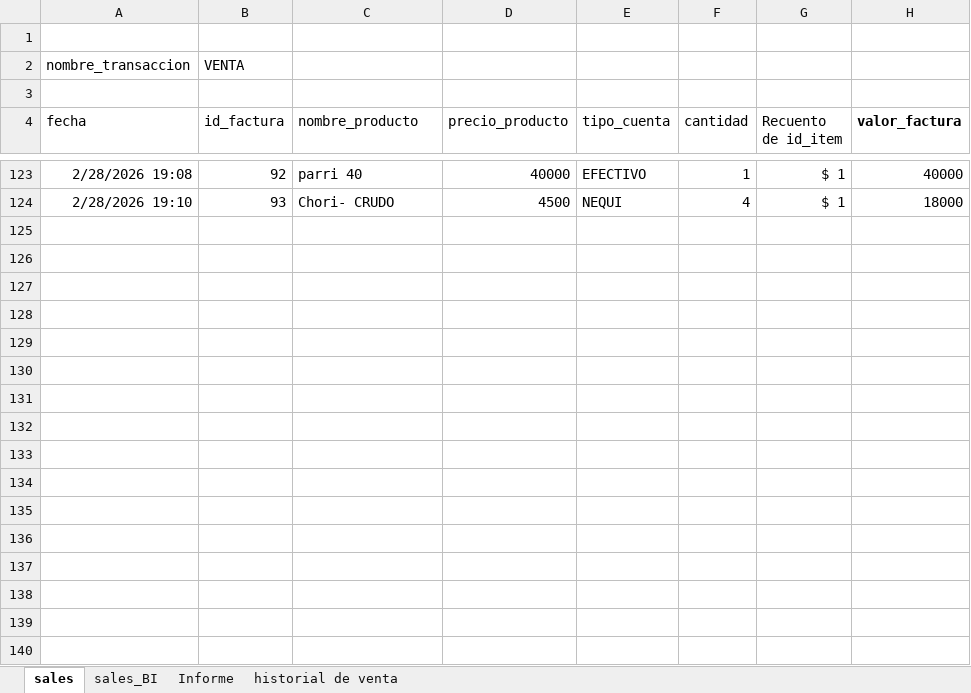
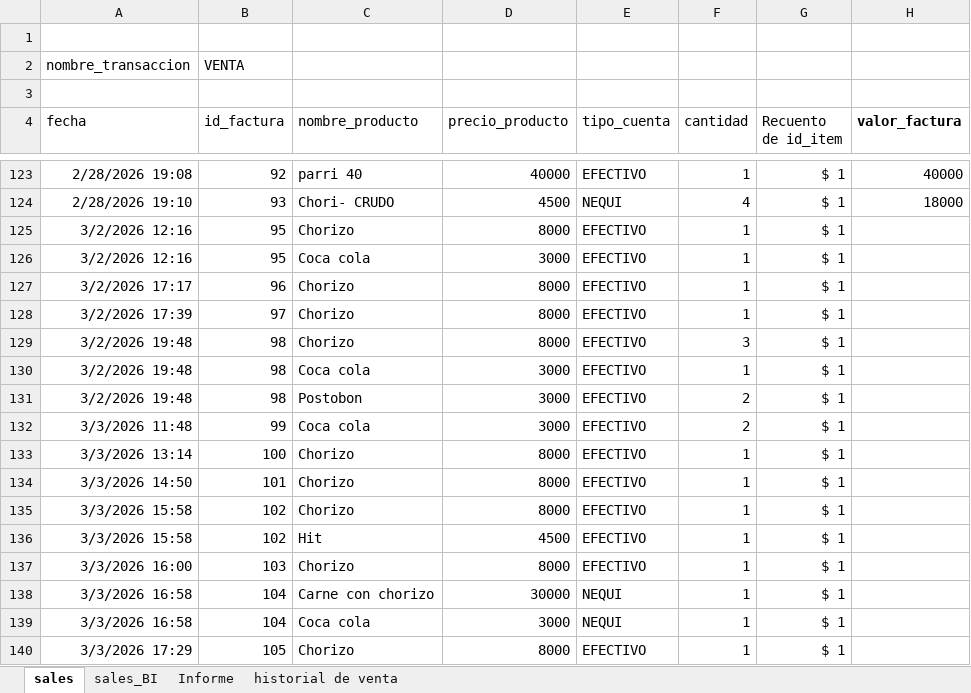
Before and after one commit to edwin15torres/Hardware, an Excel workbook: Dashboard Chorobi Parrilla.xlsx, sheet sales, drawn as a sheet; only a part is shown, gaps mark what is left out; values as stored, in another font and other column widths than the file's, no borders; the diff covers the shown part only; the diff names each change by its address in the sheet, - before the commit and + after, or states it on an @@ line.

```diff
--- a/Dashboard Chorobi Parrilla.xlsx (sheet sales)
+++ b/Dashboard Chorobi Parrilla.xlsx (sheet sales)
+row 125: 3/2/2026 12:16 | 95 | Chorizo | 8000 | EFECTIVO | 1 | $ 1
+row 126: 3/2/2026 12:16 | 95 | Coca cola | 3000 | EFECTIVO | 1 | $ 1
+row 127: 3/2/2026 17:17 | 96 | Chorizo | 8000 | EFECTIVO | 1 | $ 1
+row 128: 3/2/2026 17:39 | 97 | Chorizo | 8000 | EFECTIVO | 1 | $ 1
+row 129: 3/2/2026 19:48 | 98 | Chorizo | 8000 | EFECTIVO | 3 | $ 1
+row 130: 3/2/2026 19:48 | 98 | Coca cola | 3000 | EFECTIVO | 1 | $ 1
+row 131: 3/2/2026 19:48 | 98 | Postobon | 3000 | EFECTIVO | 2 | $ 1
+row 132: 3/3/2026 11:48 | 99 | Coca cola | 3000 | EFECTIVO | 2 | $ 1
+row 133: 3/3/2026 13:14 | 100 | Chorizo | 8000 | EFECTIVO | 1 | $ 1
+row 134: 3/3/2026 14:50 | 101 | Chorizo | 8000 | EFECTIVO | 1 | $ 1
+row 135: 3/3/2026 15:58 | 102 | Chorizo | 8000 | EFECTIVO | 1 | $ 1
+row 136: 3/3/2026 15:58 | 102 | Hit | 4500 | EFECTIVO | 1 | $ 1
+row 137: 3/3/2026 16:00 | 103 | Chorizo | 8000 | EFECTIVO | 1 | $ 1
+row 138: 3/3/2026 16:58 | 104 | Carne con chorizo | 30000 | NEQUI | 1 | $ 1
+row 139: 3/3/2026 16:58 | 104 | Coca cola | 3000 | NEQUI | 1 | $ 1
+row 140: 3/3/2026 17:29 | 105 | Chorizo | 8000 | EFECTIVO | 1 | $ 1
```
Also changed, not shown: 10 added rows elsewhere in this sheet, sheet historial de venta, sheet Informe.
